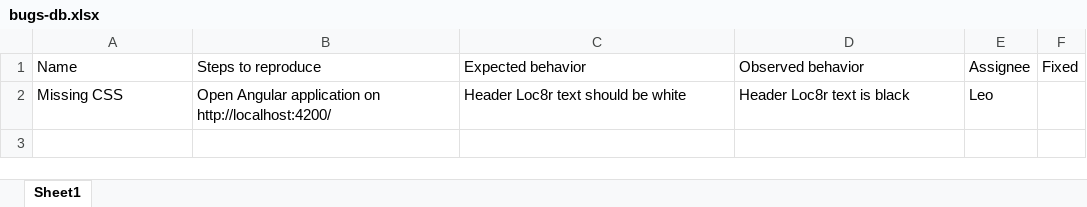
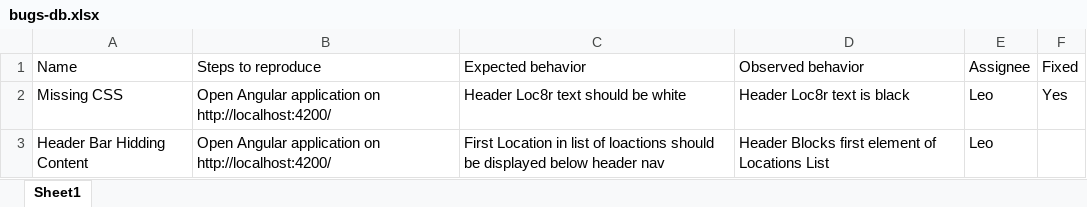
Before and after one commit to buckeyja/MEAN-dev, an Excel workbook: bugs-db.xlsx, sheet Sheet1, drawn as a sheet; values as stored, in another font and other column widths than the file's, no borders; the diff names each change by its address in the sheet, - before the commit and + after, or states it on an @@ line.

Commit message:
fix: Header css so font is white

```diff
--- a/bugs-db.xlsx (sheet Sheet1)
+++ b/bugs-db.xlsx (sheet Sheet1)
-F2 (Fixed): (empty)
+F2 (Fixed): Yes
+row 3: Header Bar Hidding Content | Open Angular application on http://localhost:4200/ | First Location in list of loactions should be displayed below header nav | Header Blocks first element of Locations List | Leo
```
Also changed, not shown: 2 other files.
